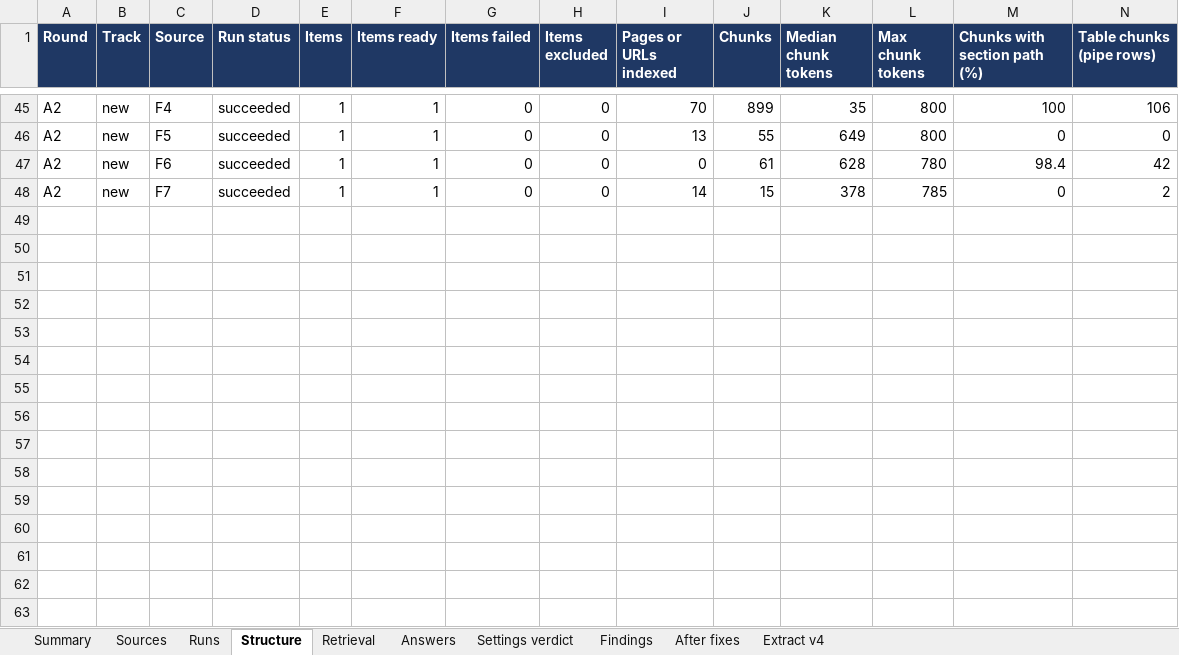
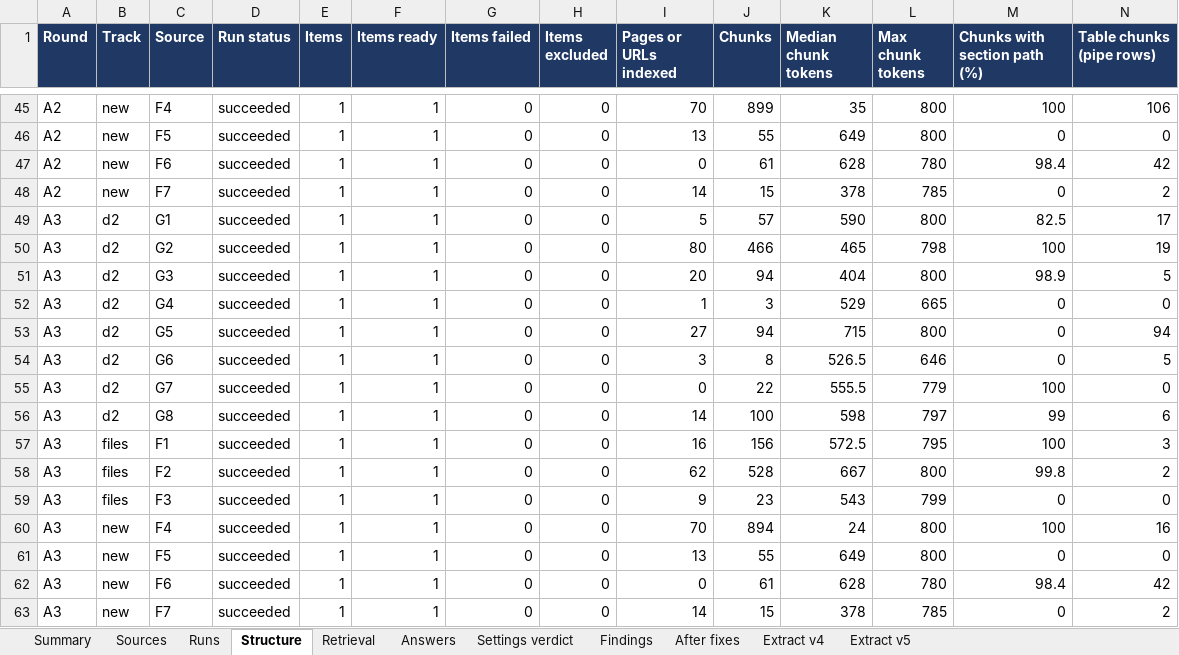
Before and after one commit to kmugalkhod/RAG-QUALITY-STUDIO, an Excel workbook: docs/qa/real-source-2026-10/real-source-test.xlsx, sheet Structure, drawn as a sheet; only a part is shown, gaps mark what is left out; values as stored, in another font and other column widths than the file's, no borders; rows hold the shown columns only; the diff names each change by its address in the sheet, - before the commit and + after, or states it on an @@ line.

```diff
--- a/docs/qa/real-source-2026-10/real-source-test.xlsx (sheet Structure)
+++ b/docs/qa/real-source-2026-10/real-source-test.xlsx (sheet Structure)
+sheet tab: Extract v5
+row 49: A3 | d2 | G1 | succeeded | 1 | 1 | 0 | 0 | 5 | 57 | 590 | 800 | 82.5 | 17
+row 50: A3 | d2 | G2 | succeeded | 1 | 1 | 0 | 0 | 80 | 466 | 465 | 798 | 100 | 19
+row 51: A3 | d2 | G3 | succeeded | 1 | 1 | 0 | 0 | 20 | 94 | 404 | 800 | 98.9 | 5
+row 52: A3 | d2 | G4 | succeeded | 1 | 1 | 0 | 0 | 1 | 3 | 529 | 665 | 0 | 0
+row 53: A3 | d2 | G5 | succeeded | 1 | 1 | 0 | 0 | 27 | 94 | 715 | 800 | 0 | 94
+row 54: A3 | d2 | G6 | succeeded | 1 | 1 | 0 | 0 | 3 | 8 | 526.5 | 646 | 0 | 5
+row 55: A3 | d2 | G7 | succeeded | 1 | 1 | 0 | 0 | 0 | 22 | 555.5 | 779 | 100 | 0
+row 56: A3 | d2 | G8 | succeeded | 1 | 1 | 0 | 0 | 14 | 100 | 598 | 797 | 99 | 6
+row 57: A3 | files | F1 | succeeded | 1 | 1 | 0 | 0 | 16 | 156 | 572.5 | 795 | 100 | 3
+row 58: A3 | files | F2 | succeeded | 1 | 1 | 0 | 0 | 62 | 528 | 667 | 800 | 99.8 | 2
+row 59: A3 | files | F3 | succeeded | 1 | 1 | 0 | 0 | 9 | 23 | 543 | 799 | 0 | 0
+row 60: A3 | new | F4 | succeeded | 1 | 1 | 0 | 0 | 70 | 894 | 24 | 800 | 100 | 16
+row 61: A3 | new | F5 | succeeded | 1 | 1 | 0 | 0 | 13 | 55 | 649 | 800 | 0 | 0
+row 62: A3 | new | F6 | succeeded | 1 | 1 | 0 | 0 | 0 | 61 | 628 | 780 | 98.4 | 42
+row 63: A3 | new | F7 | succeeded | 1 | 1 | 0 | 0 | 14 | 15 | 378 | 785 | 0 | 2
```
Also changed, not shown: sheet Retrieval, sheet Answers, sheet Summary, sheet Sources, sheet Runs, 11 other files.
